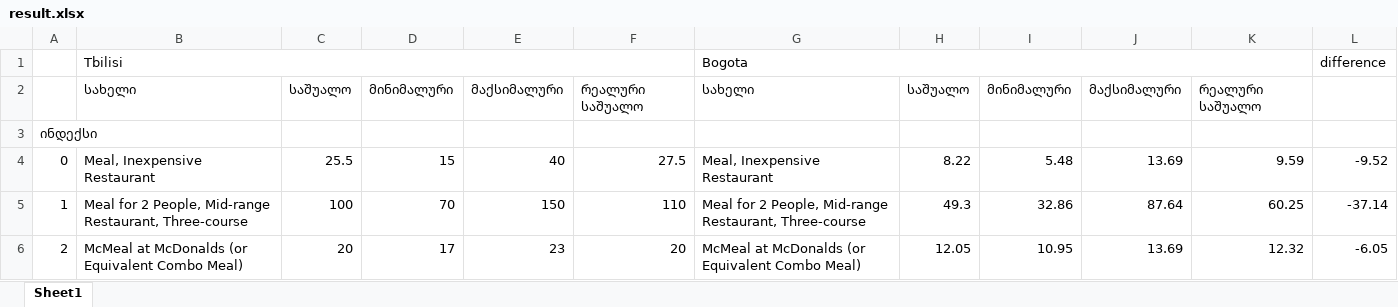
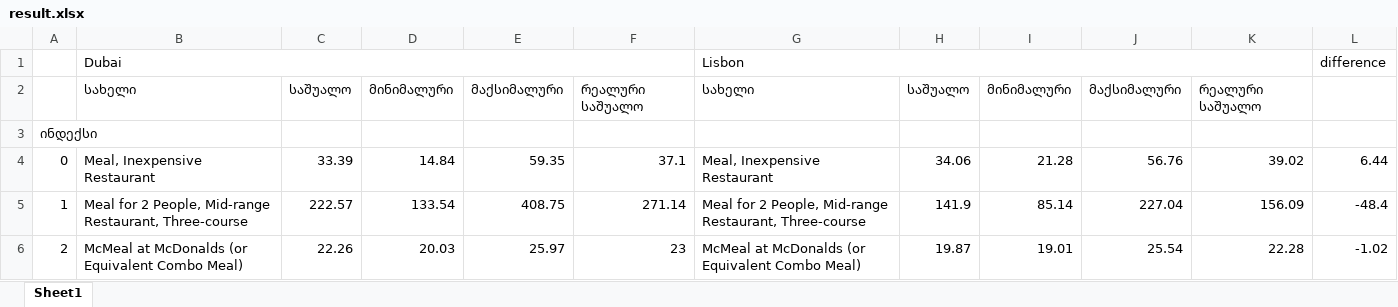
Before and after one commit to TokaTok/Cost_of_living, an Excel workbook: result.xlsx, sheet Sheet1, drawn as a sheet; only a part is shown; values as stored, in another font and other column widths than the file's, no cell formats; removed rows and columns are numbered as before the commit, all else as after; the diff covers the shown part only; the diff names each change by its address in the sheet, - before the commit and + after, or states it on an @@ line.

```diff
--- a/result.xlsx (sheet Sheet1)
+++ b/result.xlsx (sheet Sheet1)
-row 1:  | Tbilisi |  |  |  |  | Bogota |  |  |  |  | difference
+row 1:  | Dubai |  |  |  |  | Lisbon |  |  |  |  | difference
-C4: 25.5
+C4: 33.39
-D4: 15
+D4: 14.84
-E4: 40
+E4: 59.35
-F4: 27.5
+F4: 37.1
-H4: 8.22
+H4: 34.06
-I4: 5.48
+I4: 21.28
-J4: 13.69
+J4: 56.76
-K4: 9.59
+K4: 39.02
-L4: -9.52
+L4: 6.44
-C5: 100
+C5: 222.57
-D5: 70
+D5: 133.54
-E5: 150
+E5: 408.75
-F5: 110
+F5: 271.14
-H5: 49.3
+H5: 141.9
-I5: 32.86
+I5: 85.14
-J5: 87.64
+J5: 227.04
-K5: 60.25
+K5: 156.09
-L5: -37.14
+L5: -48.4
-C6: 20
+C6: 22.26
-D6: 17
+D6: 20.03
-E6: 23
+E6: 25.97
-F6: 20
+F6: 23
-H6: 12.05
+H6: 19.87
-I6: 10.95
+I6: 19.01
-J6: 13.69
+J6: 25.54
-K6: 12.32
+K6: 22.28
-L6: -6.05
+L6: -1.02
```
Also changed, not shown: 458 edited cells elsewhere in this sheet, cell formats, 5 other files.
